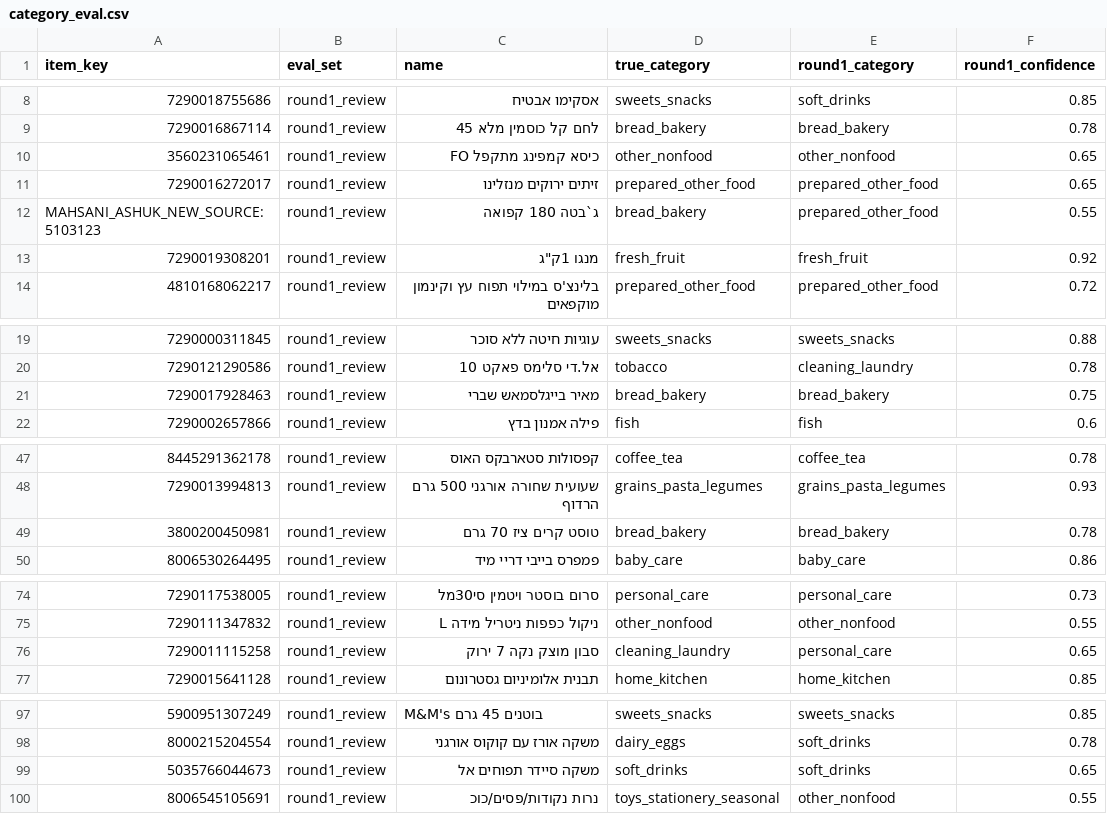
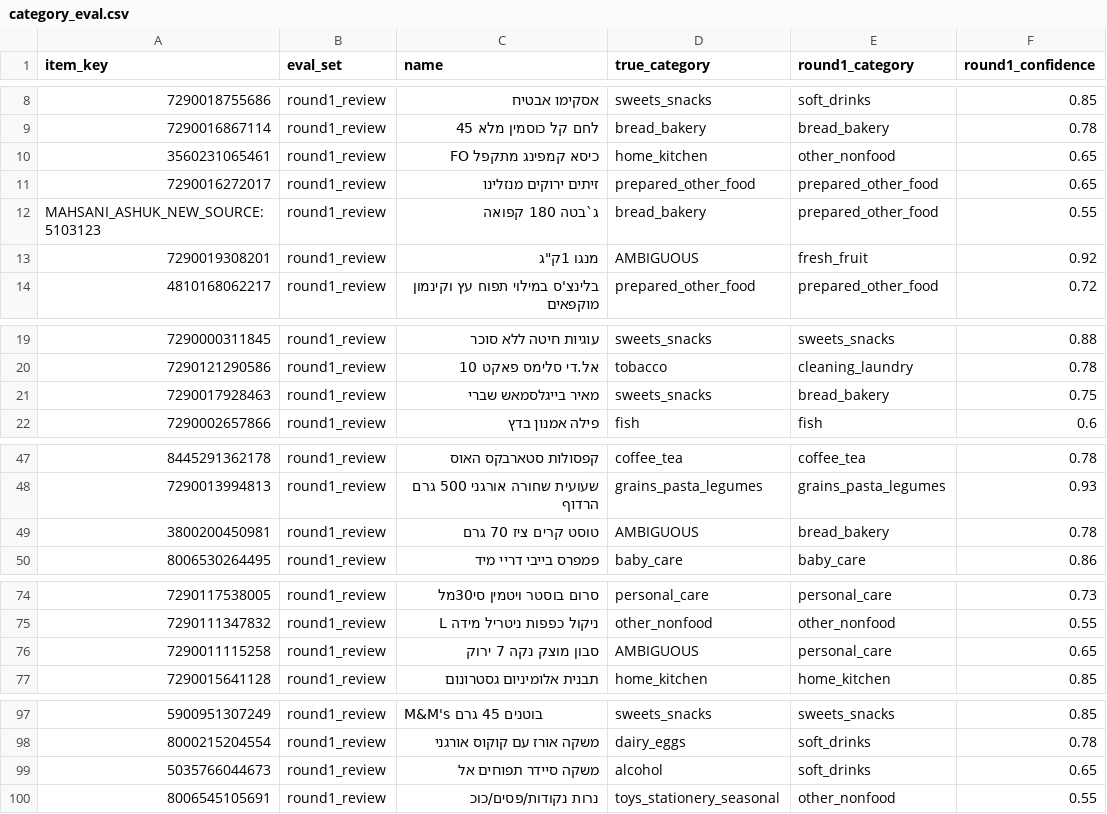
Before and after one commit to ItaiSeri/supermarket-detective, a CSV file: databricks/seed/category_eval.csv, drawn as a sheet; only a part is shown, gaps mark what is left out; the diff covers the shown part only; the diff names each change by its address in the sheet, - before the commit and + after, or states it on an @@ line.

```diff
--- a/databricks/seed/category_eval.csv
+++ b/databricks/seed/category_eval.csv
-D10 (true_category): other_nonfood
+D10 (true_category): home_kitchen
-D13 (true_category): fresh_fruit
+D13 (true_category): AMBIGUOUS
-D21 (true_category): bread_bakery
+D21 (true_category): sweets_snacks
-D49 (true_category): bread_bakery
+D49 (true_category): AMBIGUOUS
-D76 (true_category): cleaning_laundry
+D76 (true_category): AMBIGUOUS
-D99 (true_category): soft_drinks
+D99 (true_category): alcohol
```
Also changed, not shown: 4 edited cells elsewhere in this file.
